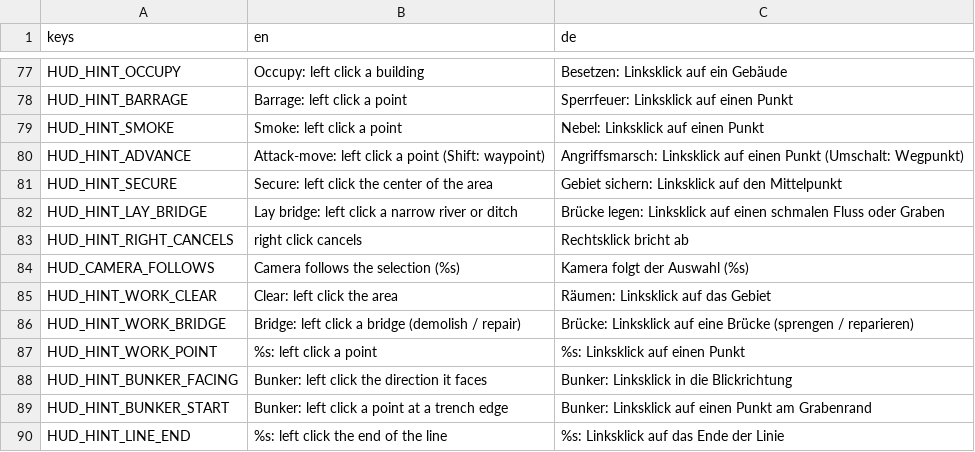
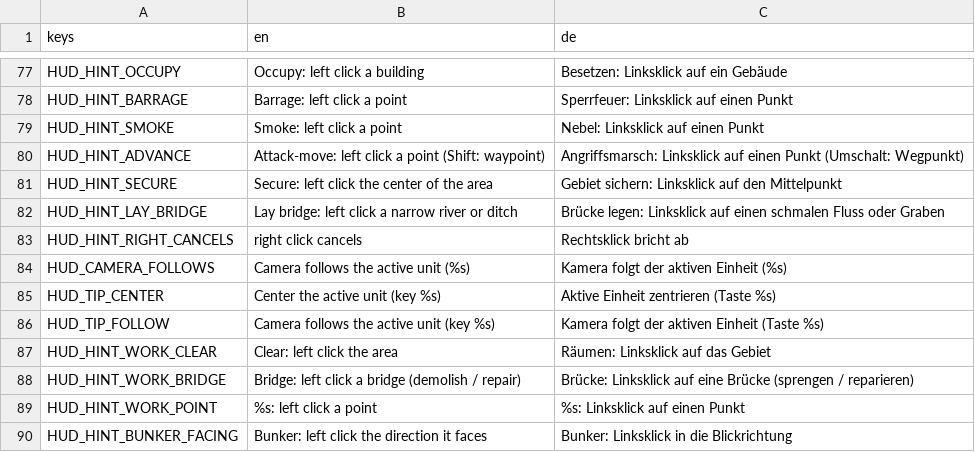
Before and after one commit to krocon/mud-and-steel, a CSV file: godot/locale/hud.csv, drawn as a sheet; only a part is shown, gaps mark what is left out; the shorter side is filled out with more unchanged rows.

```diff
--- a/godot/locale/hud.csv
+++ b/godot/locale/hud.csv
@@ -83,3 +83,5 @@ HUD_HINT_LAY_BRIDGE,Lay bridge: left click a narrow river or ditch,Brücke legen
 HUD_HINT_RIGHT_CANCELS,right click cancels,Rechtsklick bricht ab
-HUD_CAMERA_FOLLOWS,Camera follows the selection (%s),Kamera folgt der Auswahl (%s)
+HUD_CAMERA_FOLLOWS,Camera follows the active unit (%s),Kamera folgt der aktiven Einheit (%s)
+HUD_TIP_CENTER,Center the active unit (key %s),Aktive Einheit zentrieren (Taste %s)
+HUD_TIP_FOLLOW,Camera follows the active unit (key %s),Kamera folgt der aktiven Einheit (Taste %s)
 HUD_HINT_WORK_CLEAR,Clear: left click the area,Räumen: Linksklick auf das Gebiet
```
Also changed, not shown: godot/locale/settings.csv, 11 other files.
